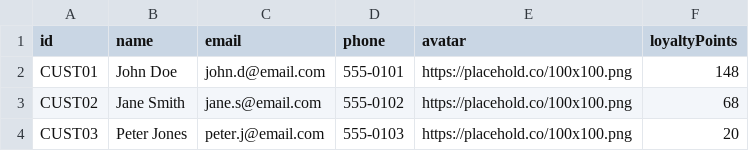
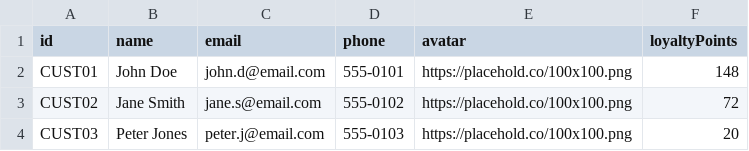
Before and after one commit to negirox/Khanewala, a CSV file: data/customers.csv, drawn as a sheet.

```diff
--- a/data/customers.csv
+++ b/data/customers.csv
@@ -2,3 +2,3 @@ id,name,email,phone,avatar,loyaltyPoints
 CUST01,John Doe,john.d@email.com,555-0101,https://placehold.co/100x100.png,148
-CUST02,Jane Smith,jane.s@email.com,555-0102,https://placehold.co/100x100.png,68
+CUST02,Jane Smith,jane.s@email.com,555-0102,https://placehold.co/100x100.png,72
 CUST03,Peter Jones,peter.j@email.com,555-0103,https://placehold.co/100x100.png,20
```
Also changed, not shown: data/orders_active.csv, data/tables.csv, 4 other files.
